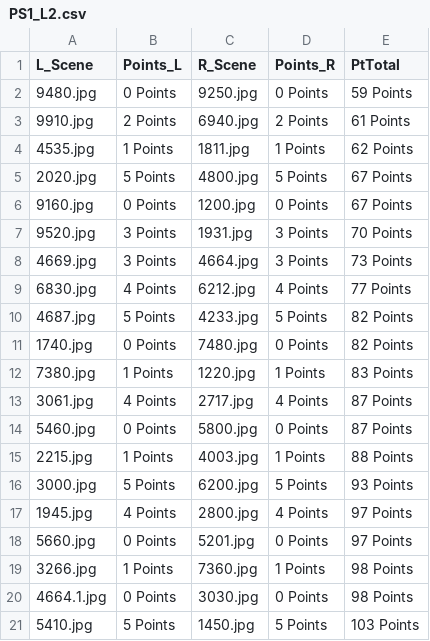
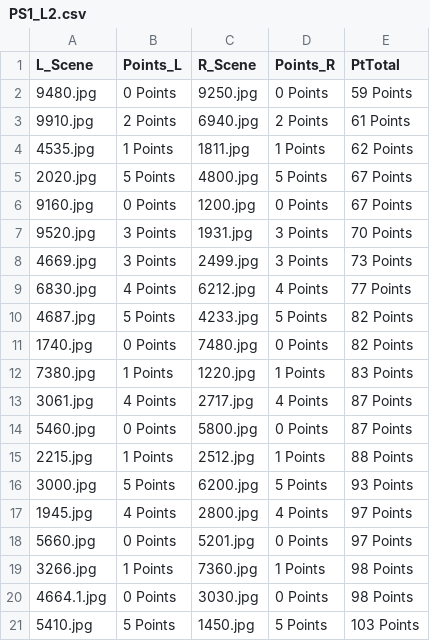
Before and after one commit to DaPsyientist/EpiDM, a CSV file: PsyExp_E/PS1_L2.csv, drawn as a sheet; only a part is shown.

```diff
--- a/PsyExp_E/PS1_L2.csv
+++ b/PsyExp_E/PS1_L2.csv
@@ -7,3 +7,3 @@
 9520.jpg,3 Points,1931.jpg,3 Points,70 Points
-4669.jpg,3 Points,4664.jpg,3 Points,73 Points
+4669.jpg,3 Points,2499.jpg,3 Points,73 Points
 6830.jpg,4 Points,6212.jpg,4 Points,77 Points
@@ -14,3 +14,3 @@
 5460.jpg,0 Points,5800.jpg,0 Points,87 Points
-2215.jpg,1 Points,4003.jpg,1 Points,88 Points
+2215.jpg,1 Points,2512.jpg,1 Points,88 Points
 3000.jpg,5 Points,6200.jpg,5 Points,93 Points
```
Also changed, not shown: PsyExp_E/PS1_L3.csv, PsyExp_E/PS1_L4.csv, 19 other files.
